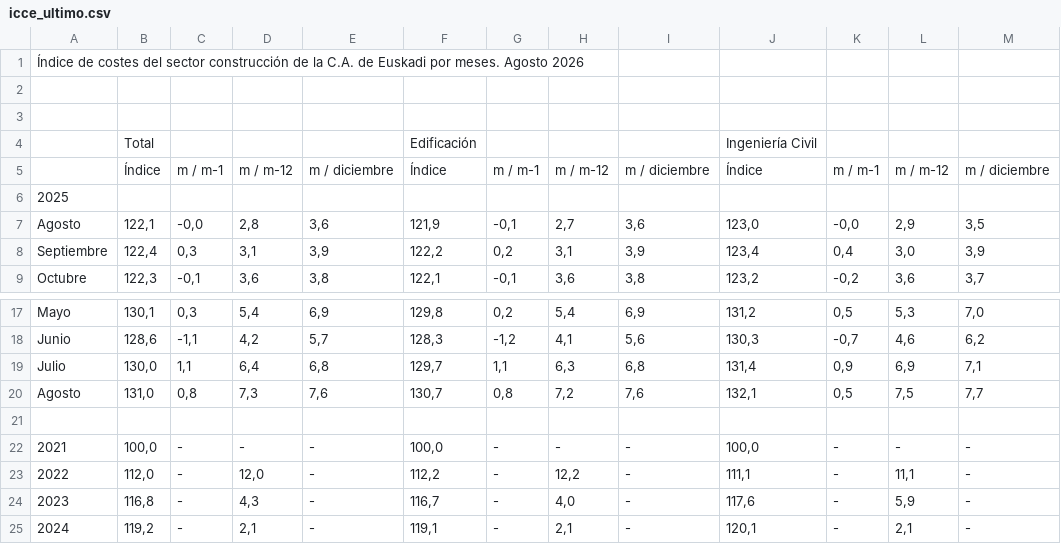
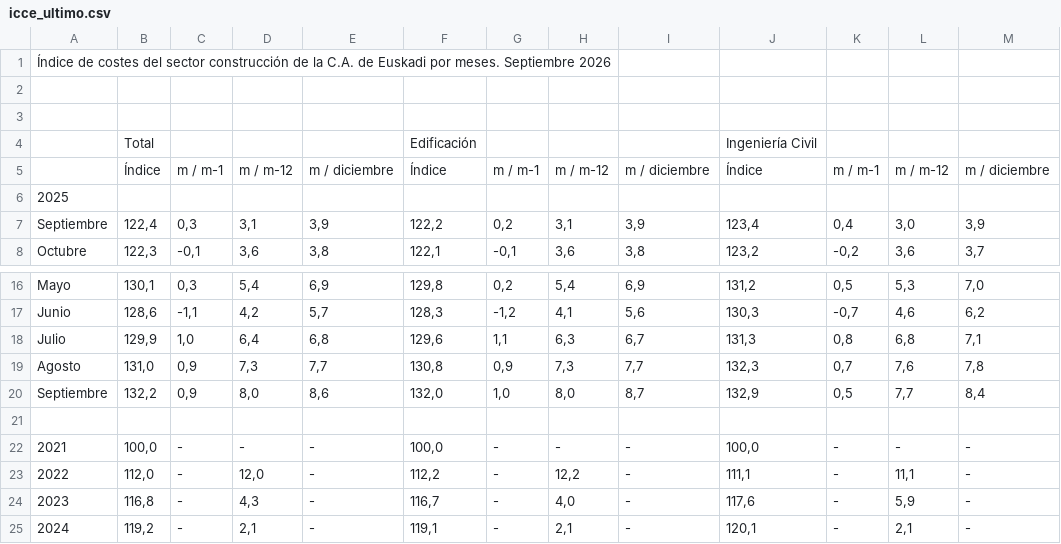
Before and after one commit to vorma-construct/presupuestos, a CSV file: tools/icce_ultimo.csv, drawn as a sheet; only a part is shown, gaps mark what is left out.

```diff
--- a/tools/icce_ultimo.csv
+++ b/tools/icce_ultimo.csv
@@ -1,2 +1,2 @@
-"Índice de costes del sector construcción de la C.A. de Euskadi por meses. Agosto 2026"
+"Índice de costes del sector construcción de la C.A. de Euskadi por meses. Septiembre 2026"
 
@@ -6,3 +6,2 @@
 2025
-"Agosto";122,1;-0,0;2,8;3,6;121,9;-0,1;2,7;3,6;123,0;-0,0;2,9;3,5
 "Septiembre";122,4;0,3;3,1;3,9;122,2;0,2;3,1;3,9;123,4;0,4;3,0;3,9
@@ -18,4 +17,5 @@
 "Junio";128,6;-1,1;4,2;5,7;128,3;-1,2;4,1;5,6;130,3;-0,7;4,6;6,2
-"Julio";130,0;1,1;6,4;6,8;129,7;1,1;6,3;6,8;131,4;0,9;6,9;7,1
-"Agosto";131,0;0,8;7,3;7,6;130,7;0,8;7,2;7,6;132,1;0,5;7,5;7,7
+"Julio";129,9;1,0;6,4;6,8;129,6;1,1;6,3;6,7;131,3;0,8;6,8;7,1
+"Agosto";131,0;0,9;7,3;7,7;130,8;0,9;7,3;7,7;132,3;0,7;7,6;7,8
+"Septiembre";132,2;0,9;8,0;8,6;132,0;1,0;8,0;8,7;132,9;0,5;7,7;8,4
 
```
Also changed, not shown: 1 other file.
